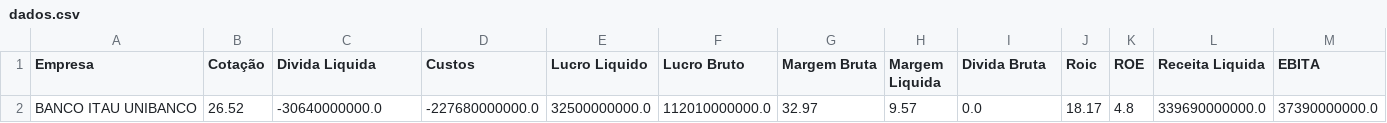
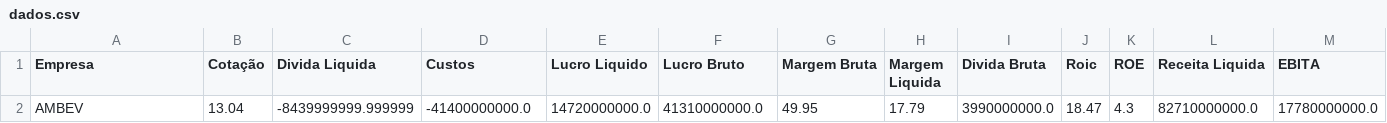
Before and after one commit to ikaromm/OLD_Stonks-Analitycs, a CSV file: csv/dados.csv, drawn as a sheet; only a part is shown; removed rows and columns are numbered as before the commit, all else as after; rows hold the shown columns only; the diff names each change by its address in the sheet, - before the commit and + after, or states it on an @@ line.

```diff
--- a/csv/dados.csv
+++ b/csv/dados.csv
-row 2: BANCO ITAU UNIBANCO | 26.52 | -30640000000.0 | -227680000000.0 | 32500000000.0 | 112010000000.0 | 32.97 | 9.57 | 0.0 | 18.17 | 4.8 | 339690000000.0 | 37390000000.0
+row 2: AMBEV | 13.04 | -8439999999.999999 | -41400000000.0 | 14720000000.0 | 41310000000.0 | 49.95 | 17.79 | 3990000000.0 | 18.47 | 4.3 | 82710000000.0 | 17780000000.0
```
Also changed, not shown: csv/questions.csv, 4 other files.
